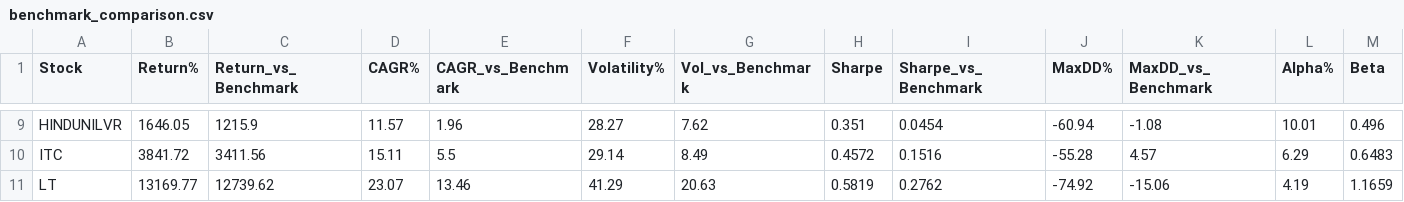
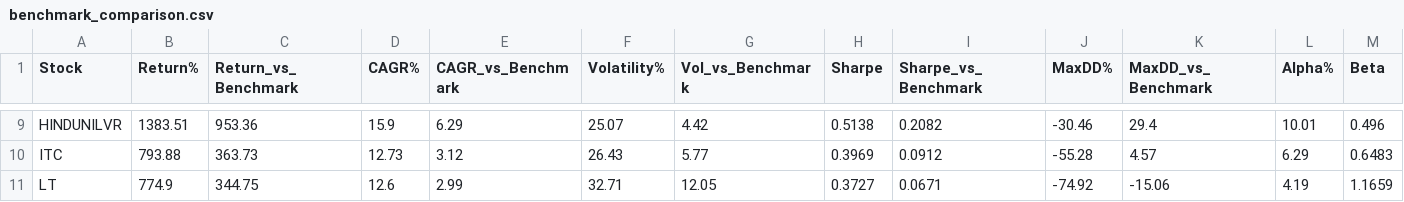
Before and after one commit to danny8806/NIFTY50-Quant-Research, a CSV file: reports/benchmark_reports/benchmark_comparison.csv, drawn as a sheet; only a part is shown, gaps mark what is left out; the diff covers the shown part only; the diff names each change by its address in the sheet, - before the commit and + after, or states it on an @@ line.

```diff
--- a/reports/benchmark_reports/benchmark_comparison.csv
+++ b/reports/benchmark_reports/benchmark_comparison.csv
-B9 (Return%): 1646.05
+B9 (Return%): 1383.51
-C9 (Return_vs_Benchmark): 1215.9
+C9 (Return_vs_Benchmark): 953.36
-D9 (CAGR%): 11.57
+D9 (CAGR%): 15.9
-E9 (CAGR_vs_Benchmark): 1.96
+E9 (CAGR_vs_Benchmark): 6.29
-F9 (Volatility%): 28.27
+F9 (Volatility%): 25.07
-G9 (Vol_vs_Benchmark): 7.62
+G9 (Vol_vs_Benchmark): 4.42
-H9 (Sharpe): 0.351
+H9 (Sharpe): 0.5138
-I9 (Sharpe_vs_Benchmark): 0.0454
+I9 (Sharpe_vs_Benchmark): 0.2082
-J9 (MaxDD%): -60.94
+J9 (MaxDD%): -30.46
-K9 (MaxDD_vs_Benchmark): -1.08
+K9 (MaxDD_vs_Benchmark): 29.4
-B10 (Return%): 3841.72
+B10 (Return%): 793.88
-C10 (Return_vs_Benchmark): 3411.56
+C10 (Return_vs_Benchmark): 363.73
-D10 (CAGR%): 15.11
+D10 (CAGR%): 12.73
-E10 (CAGR_vs_Benchmark): 5.5
+E10 (CAGR_vs_Benchmark): 3.12
-F10 (Volatility%): 29.14
+F10 (Volatility%): 26.43
-G10 (Vol_vs_Benchmark): 8.49
+G10 (Vol_vs_Benchmark): 5.77
-H10 (Sharpe): 0.4572
+H10 (Sharpe): 0.3969
-I10 (Sharpe_vs_Benchmark): 0.1516
+I10 (Sharpe_vs_Benchmark): 0.0912
-B11 (Return%): 13169.77
+B11 (Return%): 774.9
-C11 (Return_vs_Benchmark): 12739.62
+C11 (Return_vs_Benchmark): 344.75
-D11 (CAGR%): 23.07
+D11 (CAGR%): 12.6
-E11 (CAGR_vs_Benchmark): 13.46
+E11 (CAGR_vs_Benchmark): 2.99
-F11 (Volatility%): 41.29
+F11 (Volatility%): 32.71
-G11 (Vol_vs_Benchmark): 20.63
+G11 (Vol_vs_Benchmark): 12.05
-H11 (Sharpe): 0.5819
+H11 (Sharpe): 0.3727
-I11 (Sharpe_vs_Benchmark): 0.2762
+I11 (Sharpe_vs_Benchmark): 0.0671
```
Also changed, not shown: 102 edited cells elsewhere in this file, 32 other files.
